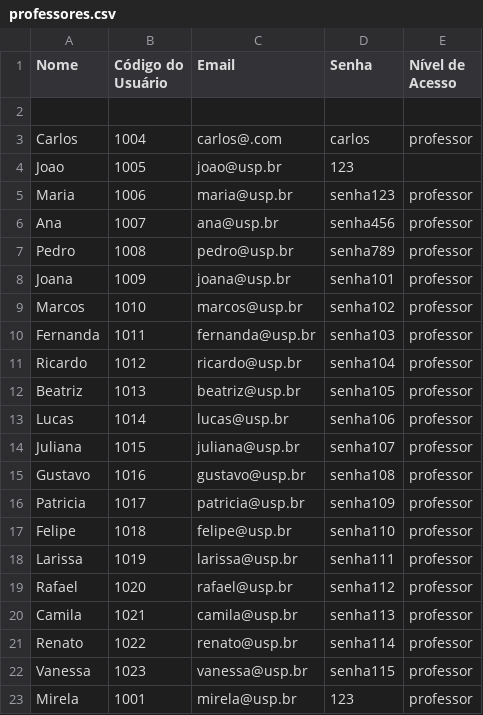
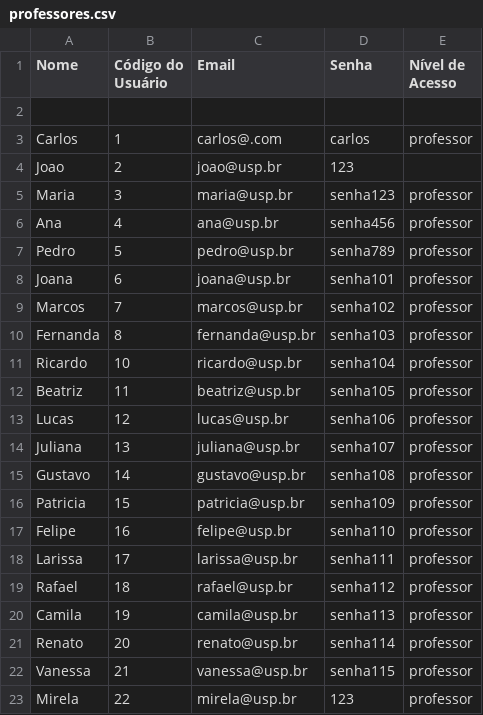
Before and after one commit to v1n1btt/projeto-POO, a CSV file: Projeto/professores.csv, drawn as a sheet.

```diff
--- a/Projeto/professores.csv
+++ b/Projeto/professores.csv
@@ -2,22 +2,22 @@ Nome,Código do Usuário,Email,Senha,Nível de Acesso
 
-Carlos,1004,carlos@.com,carlos,professor
-Joao,1005,joao@usp.br,123
-Maria,1006,maria@usp.br,senha123,professor
-Ana,1007,ana@usp.br,senha456,professor
-Pedro,1008,pedro@usp.br,senha789,professor
-Joana,1009,joana@usp.br,senha101,professor
-Marcos,1010,marcos@usp.br,senha102,professor
-Fernanda,1011,fernanda@usp.br,senha103,professor
-Ricardo,1012,ricardo@usp.br,senha104,professor
-Beatriz,1013,beatriz@usp.br,senha105,professor
-Lucas,1014,lucas@usp.br,senha106,professor
-Juliana,1015,juliana@usp.br,senha107,professor
-Gustavo,1016,gustavo@usp.br,senha108,professor
-Patricia,1017,patricia@usp.br,senha109,professor
-Felipe,1018,felipe@usp.br,senha110,professor
-Larissa,1019,larissa@usp.br,senha111,professor
-Rafael,1020,rafael@usp.br,senha112,professor
-Camila,1021,camila@usp.br,senha113,professor
-Renato,1022,renato@usp.br,senha114,professor
-Vanessa,1023,vanessa@usp.br,senha115,professor
-Mirela,1001,mirela@usp.br,123,professor
+Carlos,1,carlos@.com,carlos,professor
+Joao,2,joao@usp.br,123
+Maria,3,maria@usp.br,senha123,professor
+Ana,4,ana@usp.br,senha456,professor
+Pedro,5,pedro@usp.br,senha789,professor
+Joana,6,joana@usp.br,senha101,professor
+Marcos,7,marcos@usp.br,senha102,professor
+Fernanda,8,fernanda@usp.br,senha103,professor
+Ricardo,10,ricardo@usp.br,senha104,professor
+Beatriz,11,beatriz@usp.br,senha105,professor
+Lucas,12,lucas@usp.br,senha106,professor
+Juliana,13,juliana@usp.br,senha107,professor
+Gustavo,14,gustavo@usp.br,senha108,professor
+Patricia,15,patricia@usp.br,senha109,professor
+Felipe,16,felipe@usp.br,senha110,professor
+Larissa,17,larissa@usp.br,senha111,professor
+Rafael,18,rafael@usp.br,senha112,professor
+Camila,19,camila@usp.br,senha113,professor
+Renato,20,renato@usp.br,senha114,professor
+Vanessa,21,vanessa@usp.br,senha115,professor
+Mirela,22,mirela@usp.br,123,professor
```
Also changed, not shown: Projeto/cursos.csv, 1 other file.
